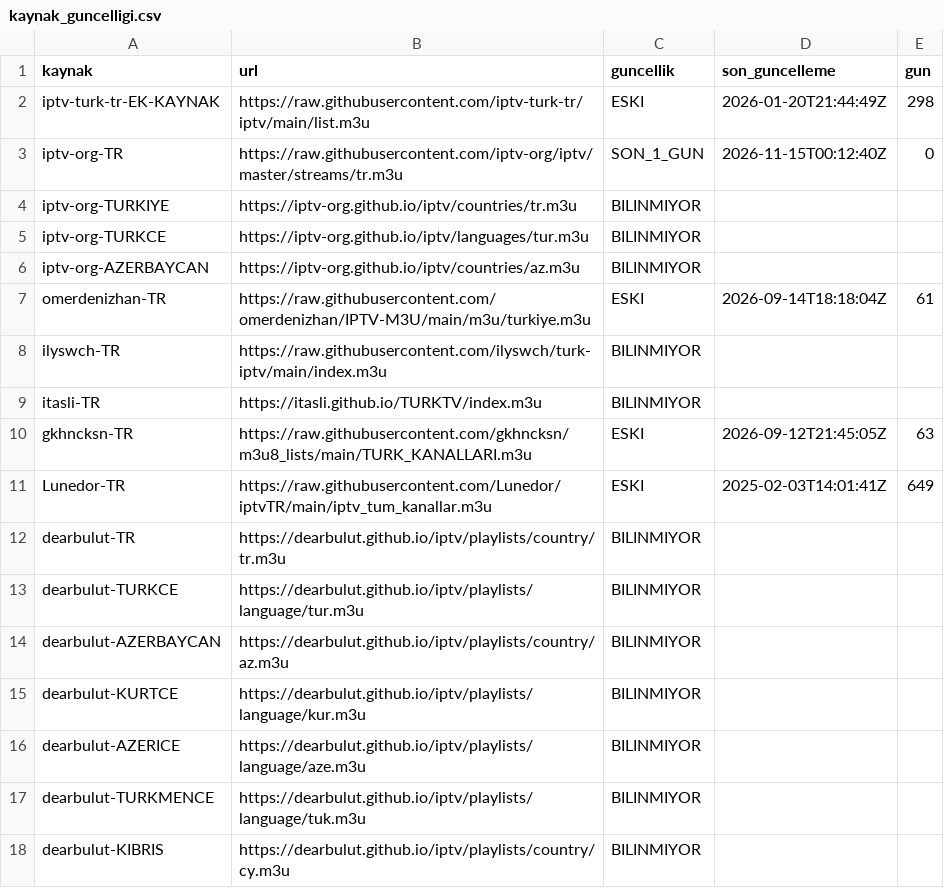
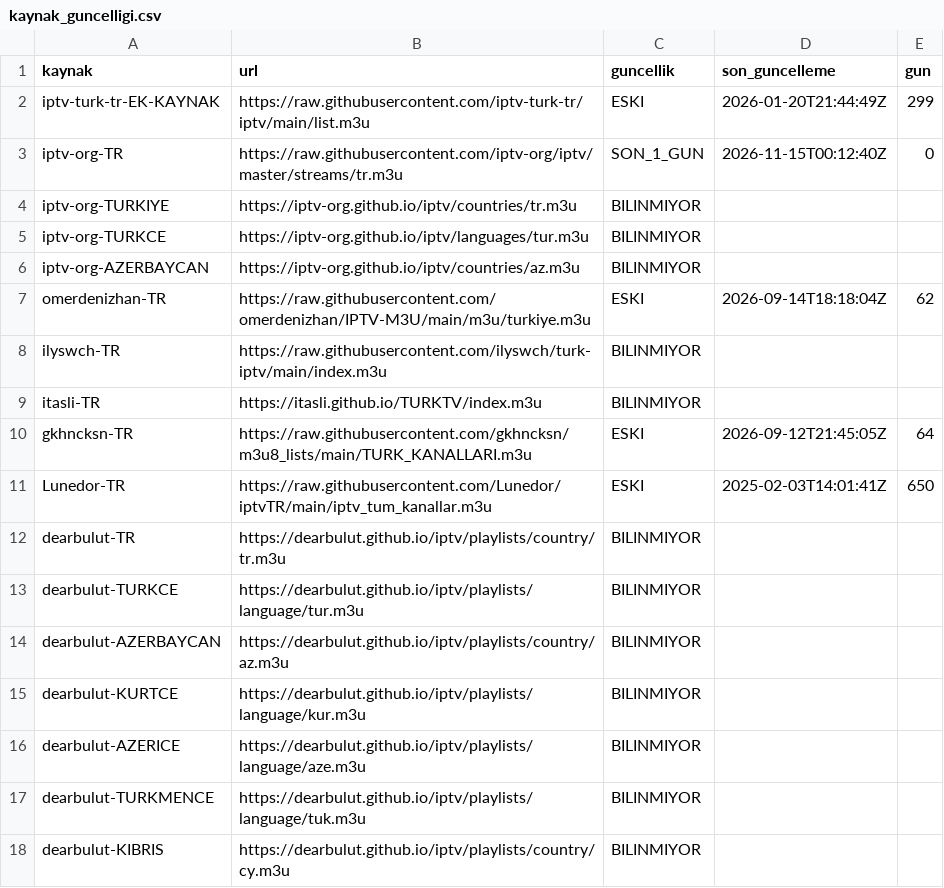
Before and after one commit to Madsc55/madsc-tv, a CSV file: madsc_kesif/kaynak_guncelligi.csv, drawn as a sheet; only a part is shown.

```diff
--- a/madsc_kesif/kaynak_guncelligi.csv
+++ b/madsc_kesif/kaynak_guncelligi.csv
@@ -1,3 +1,3 @@
 kaynak,url,guncellik,son_guncelleme,gun
-iptv-turk-tr-EK-KAYNAK,https://raw.githubusercontent.com/iptv-turk-tr/iptv/main/list.m3u,ESKI,2026-01-20T21:44:49Z,298
+iptv-turk-tr-EK-KAYNAK,https://raw.githubusercontent.com/iptv-turk-tr/iptv/main/list.m3u,ESKI,2026-01-20T21:44:49Z,299
 iptv-org-TR,https://raw.githubusercontent.com/iptv-org/iptv/master/streams/tr.m3u,SON_1_GUN,2026-11-15T00:12:40Z,0
@@ -6,7 +6,7 @@ iptv-org-TURKCE,https://iptv-org.github.io/iptv/languages/tur.m3u,BILINMIYOR,,
 iptv-org-AZERBAYCAN,https://iptv-org.github.io/iptv/countries/az.m3u,BILINMIYOR,,
-omerdenizhan-TR,https://raw.githubusercontent.com/omerdenizhan/IPTV-M3U/main/m3u/turkiye.m3u,ESKI,2026-09-14T18:18:04Z,61
+omerdenizhan-TR,https://raw.githubusercontent.com/omerdenizhan/IPTV-M3U/main/m3u/turkiye.m3u,ESKI,2026-09-14T18:18:04Z,62
 ilyswch-TR,https://raw.githubusercontent.com/ilyswch/turk-iptv/main/index.m3u,BILINMIYOR,,
 itasli-TR,https://itasli.github.io/TURKTV/index.m3u,BILINMIYOR,,
-gkhncksn-TR,https://raw.githubusercontent.com/gkhncksn/m3u8_lists/main/TURK_KANALLARI.m3u,ESKI,2026-09-12T21:45:05Z,63
-Lunedor-TR,https://raw.githubusercontent.com/Lunedor/iptvTR/main/iptv_tum_kanallar.m3u,ESKI,2025-02-03T14:01:41Z,649
+gkhncksn-TR,https://raw.githubusercontent.com/gkhncksn/m3u8_lists/main/TURK_KANALLARI.m3u,ESKI,2026-09-12T21:45:05Z,64
+Lunedor-TR,https://raw.githubusercontent.com/Lunedor/iptvTR/main/iptv_tum_kanallar.m3u,ESKI,2025-02-03T14:01:41Z,650
 dearbulut-TR,https://dearbulut.github.io/iptv/playlists/country/tr.m3u,BILINMIYOR,,
```
Also changed, not shown: madsc_kesif/ana_liste_calismayanlar.csv, madsc_kesif/ana_liste_saglik_raporu.csv, 7 other files.
